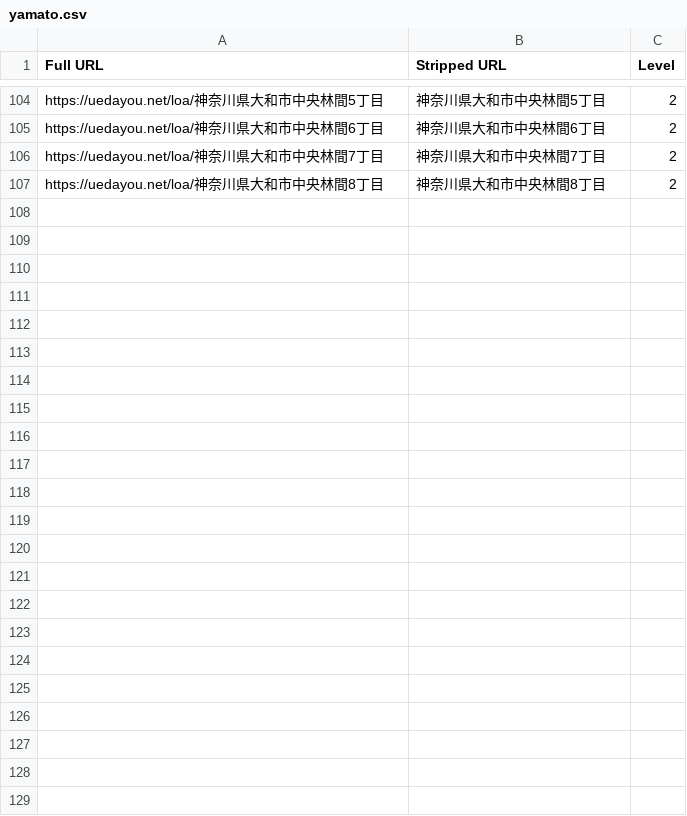
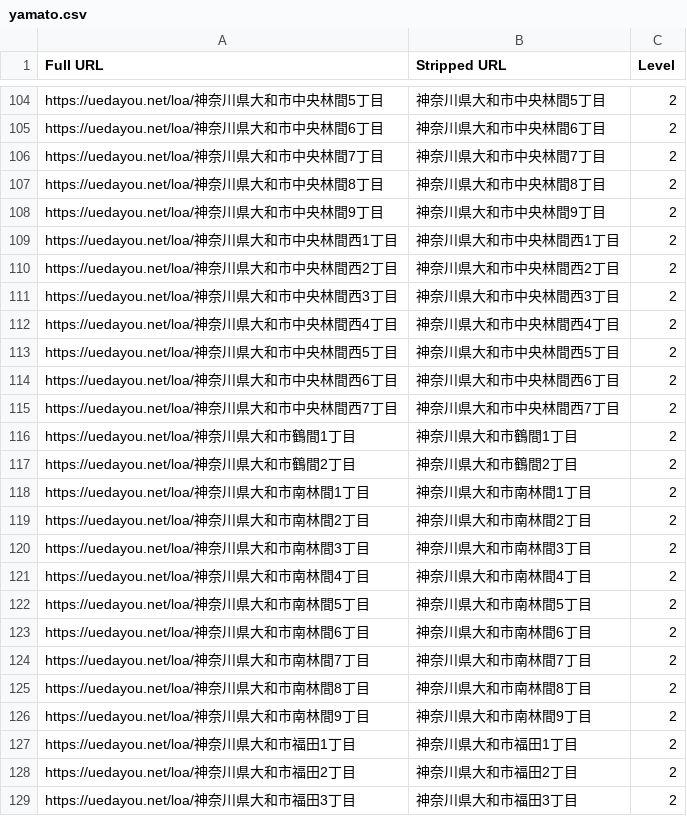
Before and after one commit to toranekoland/poster-map, a CSV file: dataset/kanagawa/yamato.csv, drawn as a sheet; only a part is shown, gaps mark what is left out; the diff names each change by its address in the sheet, - before the commit and + after, or states it on an @@ line.

```diff
--- a/dataset/kanagawa/yamato.csv
+++ b/dataset/kanagawa/yamato.csv
+row 108: https://uedayou.net/loa/神奈川県大和市中央林間9丁目 | 神奈川県大和市中央林間9丁目 | 2
+row 109: https://uedayou.net/loa/神奈川県大和市中央林間西1丁目 | 神奈川県大和市中央林間西1丁目 | 2
+row 110: https://uedayou.net/loa/神奈川県大和市中央林間西2丁目 | 神奈川県大和市中央林間西2丁目 | 2
+row 111: https://uedayou.net/loa/神奈川県大和市中央林間西3丁目 | 神奈川県大和市中央林間西3丁目 | 2
+row 112: https://uedayou.net/loa/神奈川県大和市中央林間西4丁目 | 神奈川県大和市中央林間西4丁目 | 2
+row 113: https://uedayou.net/loa/神奈川県大和市中央林間西5丁目 | 神奈川県大和市中央林間西5丁目 | 2
+row 114: https://uedayou.net/loa/神奈川県大和市中央林間西6丁目 | 神奈川県大和市中央林間西6丁目 | 2
+row 115: https://uedayou.net/loa/神奈川県大和市中央林間西7丁目 | 神奈川県大和市中央林間西7丁目 | 2
+row 116: https://uedayou.net/loa/神奈川県大和市鶴間1丁目 | 神奈川県大和市鶴間1丁目 | 2
+row 117: https://uedayou.net/loa/神奈川県大和市鶴間2丁目 | 神奈川県大和市鶴間2丁目 | 2
+row 118: https://uedayou.net/loa/神奈川県大和市南林間1丁目 | 神奈川県大和市南林間1丁目 | 2
+row 119: https://uedayou.net/loa/神奈川県大和市南林間2丁目 | 神奈川県大和市南林間2丁目 | 2
+row 120: https://uedayou.net/loa/神奈川県大和市南林間3丁目 | 神奈川県大和市南林間3丁目 | 2
+row 121: https://uedayou.net/loa/神奈川県大和市南林間4丁目 | 神奈川県大和市南林間4丁目 | 2
+row 122: https://uedayou.net/loa/神奈川県大和市南林間5丁目 | 神奈川県大和市南林間5丁目 | 2
+row 123: https://uedayou.net/loa/神奈川県大和市南林間6丁目 | 神奈川県大和市南林間6丁目 | 2
+row 124: https://uedayou.net/loa/神奈川県大和市南林間7丁目 | 神奈川県大和市南林間7丁目 | 2
+row 125: https://uedayou.net/loa/神奈川県大和市南林間8丁目 | 神奈川県大和市南林間8丁目 | 2
+row 126: https://uedayou.net/loa/神奈川県大和市南林間9丁目 | 神奈川県大和市南林間9丁目 | 2
+row 127: https://uedayou.net/loa/神奈川県大和市福田1丁目 | 神奈川県大和市福田1丁目 | 2
+row 128: https://uedayou.net/loa/神奈川県大和市福田2丁目 | 神奈川県大和市福田2丁目 | 2
+row 129: https://uedayou.net/loa/神奈川県大和市福田3丁目 | 神奈川県大和市福田3丁目 | 2
```
Also changed, not shown: dataset/kanagawa/atsugi.csv, dataset/kanagawa/hadano.csv, 4 other files.
